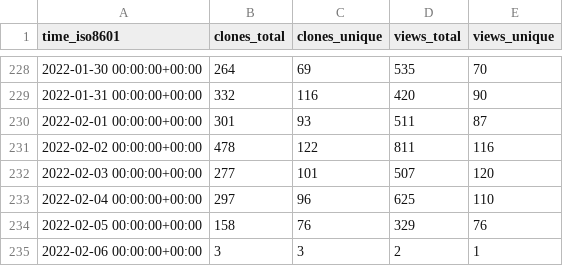
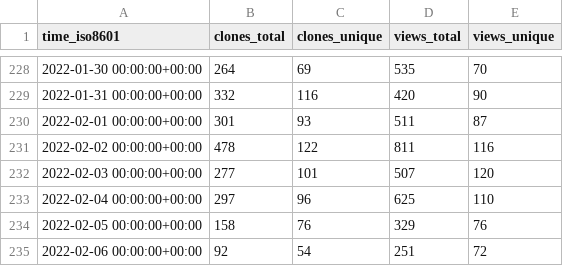
Before and after one commit to MahKC/tendermint, a CSV file: tendermint/starport/ghrs-data/views_clones_aggregate.csv, drawn as a sheet; only a part is shown, gaps mark what is left out.

```diff
--- a/tendermint/starport/ghrs-data/views_clones_aggregate.csv
+++ b/tendermint/starport/ghrs-data/views_clones_aggregate.csv
@@ -234,2 +234,2 @@ time_iso8601,clones_total,clones_unique,views_total,views_unique
 2022-02-05 00:00:00+00:00,158,76,329,76
-2022-02-06 00:00:00+00:00,3,3,2,1
+2022-02-06 00:00:00+00:00,92,54,251,72
```
Also changed, not shown: 1 other file.
